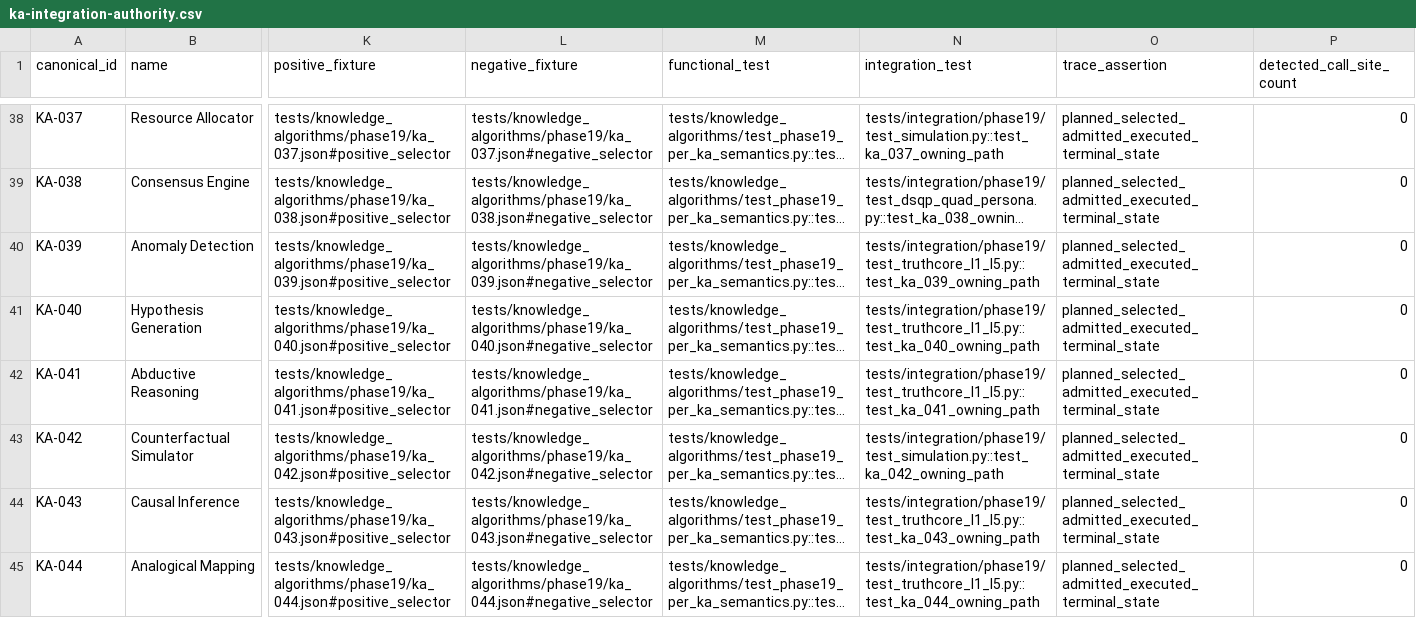
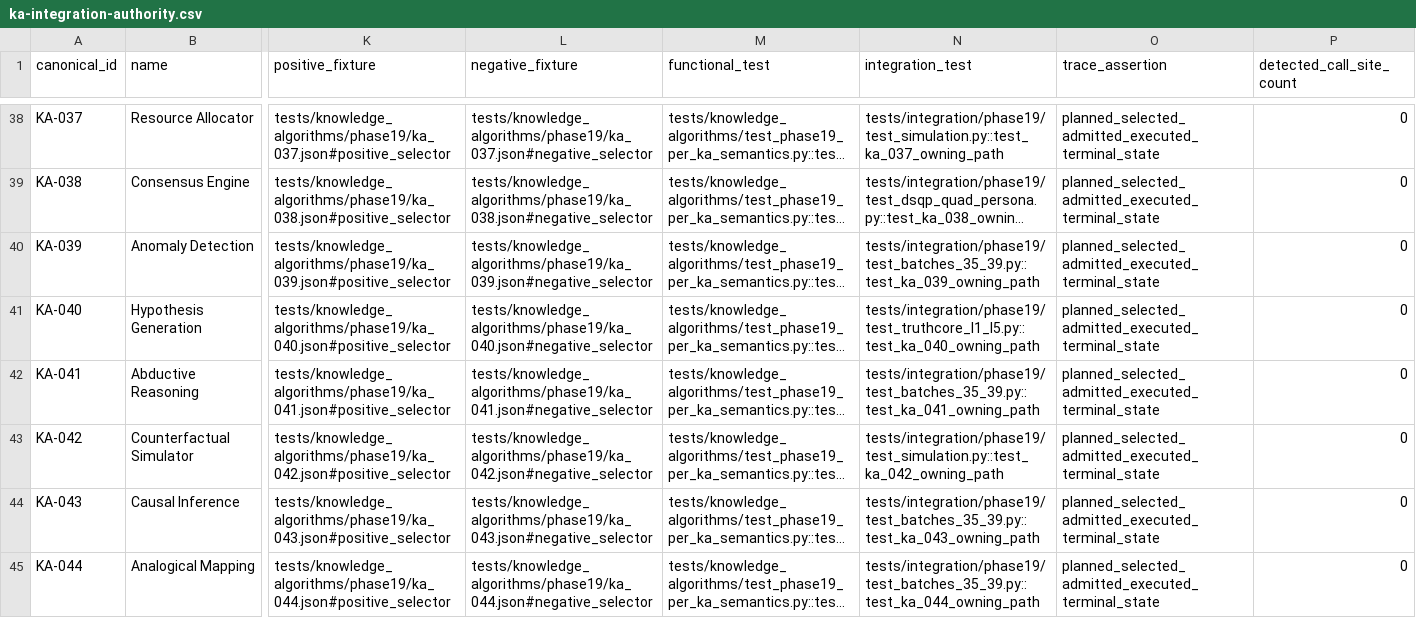
Before and after one commit to kherrera6219/DataLogicEngine, a CSV file: reports/production-readiness/2026/phase-19/ka-integration-authority.csv, drawn as a sheet; only a part is shown, gaps mark what is left out; long unchanged cells end in …; the diff covers the shown part only; the diff names each change by its address in the sheet, - before the commit and + after, or states it on an @@ line.

Commit message:
feat(ka): qualify inference through messaging batches

```diff
--- a/reports/production-readiness/2026/phase-19/ka-integration-authority.csv
+++ b/reports/production-readiness/2026/phase-19/ka-integration-authority.csv
-N40 (integration_test): tests/integration/phase19/test_truthcore_l1_l5.py::test_ka_039_owning_path
+N40 (integration_test): tests/integration/phase19/test_batches_35_39.py::test_ka_039_owning_path
-N42 (integration_test): tests/integration/phase19/test_truthcore_l1_l5.py::test_ka_041_owning_path
+N42 (integration_test): tests/integration/phase19/test_batches_35_39.py::test_ka_041_owning_path
-N44 (integration_test): tests/integration/phase19/test_truthcore_l1_l5.py::test_ka_043_owning_path
+N44 (integration_test): tests/integration/phase19/test_batches_35_39.py::test_ka_043_owning_path
-N45 (integration_test): tests/integration/phase19/test_truthcore_l1_l5.py::test_ka_044_owning_path
+N45 (integration_test): tests/integration/phase19/test_batches_35_39.py::test_ka_044_owning_path
```
Also changed, not shown: 20 edited cells elsewhere in this file, docs/FILE_INVENTORY.csv, reports/production-readiness/2026/phase-19/ka-qualification-matrix.csv, 53 other files.
